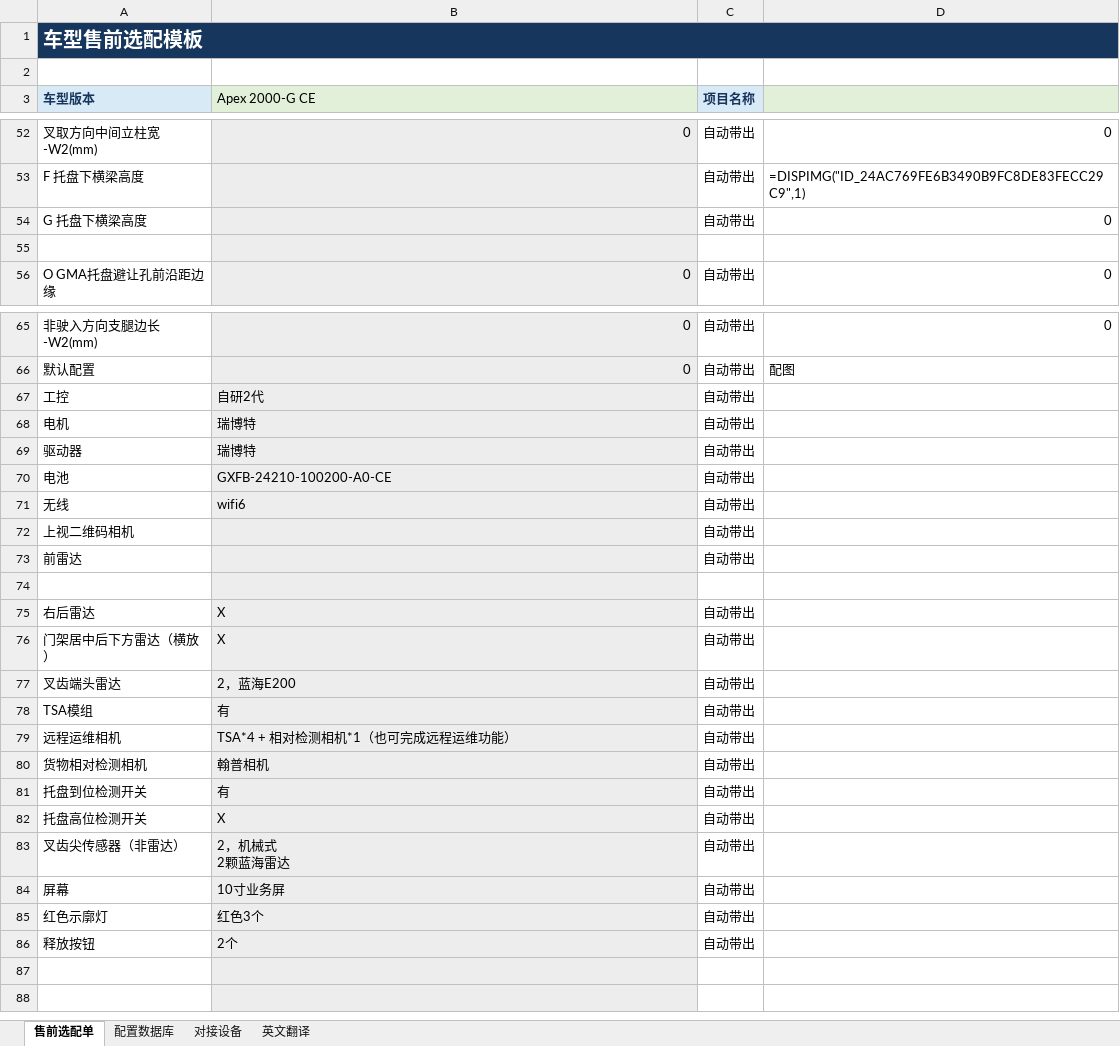
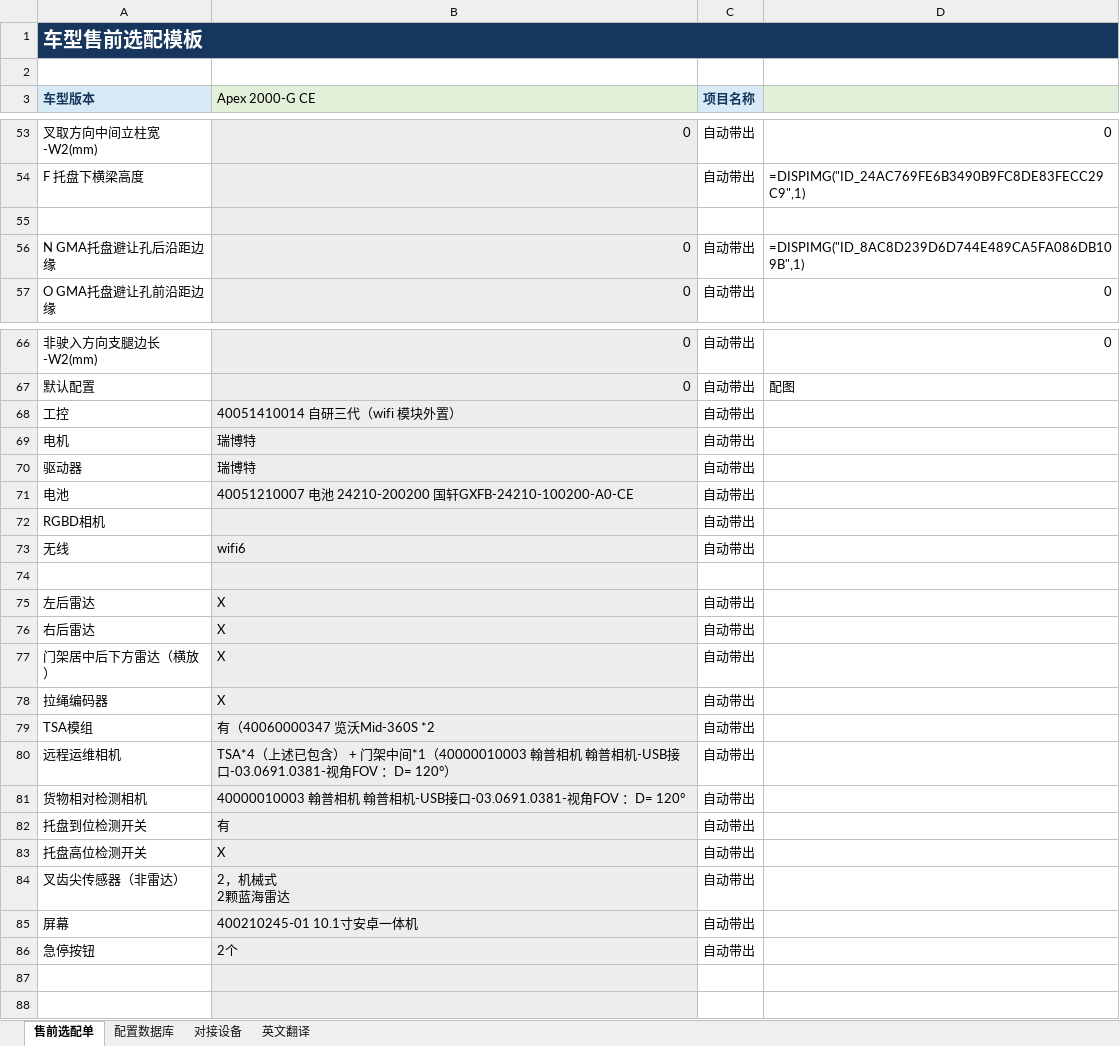
Before and after one commit to tianjiedai0111-a11y/presales-config-platform, an Excel workbook: 售前配置模板.xlsx, sheet 售前选配单, drawn as a sheet; only a part is shown, gaps mark what is left out; values as stored, in another font and other column widths than the file's, no borders; removed rows and columns are numbered as before the commit, all else as after; the diff covers the shown part only; the diff names each change by its address in the sheet, - before the commit and + after, or states it on an @@ line.

```diff
--- a/售前配置模板.xlsx (sheet 售前选配单)
+++ b/售前配置模板.xlsx (sheet 售前选配单)
-row 54: G 托盘下横梁高度 |  | 自动带出 | 0
+row 56: N GMA托盘避让孔后沿距边缘 | 0 | 自动带出 | =DISPIMG("ID_8AC8D239D6D744E489CA5FA086DB109B",1)
-B68 (Apex 2000-G CE): 自研2代
+B68 (Apex 2000-G CE): 40051410014 自研三代（wifi 模块外置）
-B71 (Apex 2000-G CE): GXFB-24210-100200-A0-CE
+B71 (Apex 2000-G CE): 40051210007 电池 24210-200200 国轩GXFB-24210-100200-A0-CE
+row 72: RGBD相机 |  | 自动带出
-row 72: 上视二维码相机 |  | 自动带出
-row 73: 前雷达 |  | 自动带出
+row 75: 左后雷达 | X | 自动带出
-row 77: 叉齿端头雷达 | 2，蓝海E200 | 自动带出
+row 78: 拉绳编码器 | X | 自动带出
-B79 (Apex 2000-G CE): 有
+B79 (Apex 2000-G CE): 有（40060000347 览沃Mid-360S *2
-B80 (Apex 2000-G CE): TSA*4 + 相对检测相机*1（也可完成远程运维功能）
+B80 (Apex 2000-G CE): TSA*4（上述已包含） + 门架中间*1（40000010003 翰普相机 翰普相机-USB接口-03.0691.0381-视角FOV ：D= 120°）
-B81 (Apex 2000-G CE): 翰普相机
+B81 (Apex 2000-G CE): 40000010003 翰普相机 翰普相机-USB接口-03.0691.0381-视角FOV ：D= 120°
-B85 (Apex 2000-G CE): 10寸业务屏
+B85 (Apex 2000-G CE): 400210245-01 10.1寸安卓一体机
-row 85: 红色示廓灯 | 红色3个 | 自动带出
-A86 (车型版本): 释放按钮
+A86 (车型版本): 急停按钮
```
Also changed, not shown: 5 added rows, 4 removed rows and 2 edited cells elsewhere in this sheet, sheet 配置数据库, formulas that keep their value, hidden cells, 1 other file.
